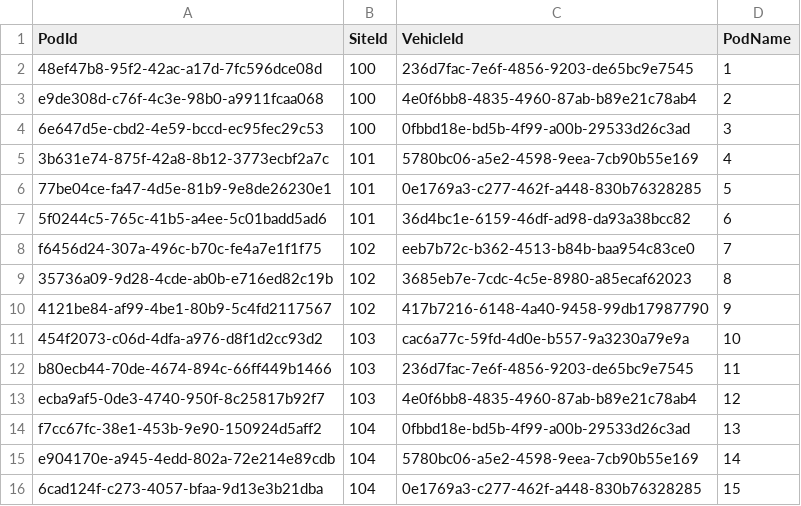
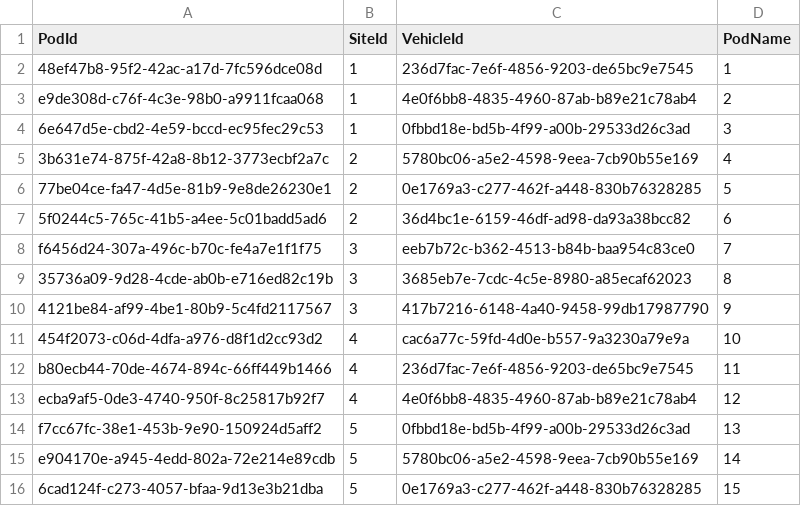
Before and after one commit to ProgrammingProject2024SP3Team3/DriveHub, a CSV file: DriveHub/Data/Pods.csv, drawn as a sheet.

```diff
--- a/DriveHub/Data/Pods.csv
+++ b/DriveHub/Data/Pods.csv
@@ -1,16 +1,16 @@
 PodId,SiteId,VehicleId,PodName
-48ef47b8-95f2-42ac-a17d-7fc596dce08d,100,236d7fac-7e6f-4856-9203-de65bc9e7545,1
-e9de308d-c76f-4c3e-98b0-a9911fcaa068,100,4e0f6bb8-4835-4960-87ab-b89e21c78ab4,2
-6e647d5e-cbd2-4e59-bccd-ec95fec29c53,100,0fbbd18e-bd5b-4f99-a00b-29533d26c3ad,3
-3b631e74-875f-42a8-8b12-3773ecbf2a7c,101,5780bc06-a5e2-4598-9eea-7cb90b55e169,4
-77be04ce-fa47-4d5e-81b9-9e8de26230e1,101,0e1769a3-c277-462f-a448-830b76328285,5
-5f0244c5-765c-41b5-a4ee-5c01badd5ad6,101,36d4bc1e-6159-46df-ad98-da93a38bcc82,6
-f6456d24-307a-496c-b70c-fe4a7e1f1f75,102,eeb7b72c-b362-4513-b84b-baa954c83ce0,7
-35736a09-9d28-4cde-ab0b-e716ed82c19b,102,3685eb7e-7cdc-4c5e-8980-a85ecaf62023,8
-4121be84-af99-4be1-80b9-5c4fd2117567,102,417b7216-6148-4a40-9458-99db17987790,9
-454f2073-c06d-4dfa-a976-d8f1d2cc93d2,103,cac6a77c-59fd-4d0e-b557-9a3230a79e9a,10
-b80ecb44-70de-4674-894c-66ff449b1466,103,236d7fac-7e6f-4856-9203-de65bc9e7545,11
-ecba9af5-0de3-4740-950f-8c25817b92f7,103,4e0f6bb8-4835-4960-87ab-b89e21c78ab4,12
-f7cc67fc-38e1-453b-9e90-150924d5aff2,104,0fbbd18e-bd5b-4f99-a00b-29533d26c3ad,13
-e904170e-a945-4edd-802a-72e214e89cdb,104,5780bc06-a5e2-4598-9eea-7cb90b55e169,14
-6cad124f-c273-4057-bfaa-9d13e3b21dba,104,0e1769a3-c277-462f-a448-830b76328285,15
+48ef47b8-95f2-42ac-a17d-7fc596dce08d,1,236d7fac-7e6f-4856-9203-de65bc9e7545,1
+e9de308d-c76f-4c3e-98b0-a9911fcaa068,1,4e0f6bb8-4835-4960-87ab-b89e21c78ab4,2
+6e647d5e-cbd2-4e59-bccd-ec95fec29c53,1,0fbbd18e-bd5b-4f99-a00b-29533d26c3ad,3
+3b631e74-875f-42a8-8b12-3773ecbf2a7c,2,5780bc06-a5e2-4598-9eea-7cb90b55e169,4
+77be04ce-fa47-4d5e-81b9-9e8de26230e1,2,0e1769a3-c277-462f-a448-830b76328285,5
+5f0244c5-765c-41b5-a4ee-5c01badd5ad6,2,36d4bc1e-6159-46df-ad98-da93a38bcc82,6
+f6456d24-307a-496c-b70c-fe4a7e1f1f75,3,eeb7b72c-b362-4513-b84b-baa954c83ce0,7
+35736a09-9d28-4cde-ab0b-e716ed82c19b,3,3685eb7e-7cdc-4c5e-8980-a85ecaf62023,8
+4121be84-af99-4be1-80b9-5c4fd2117567,3,417b7216-6148-4a40-9458-99db17987790,9
+454f2073-c06d-4dfa-a976-d8f1d2cc93d2,4,cac6a77c-59fd-4d0e-b557-9a3230a79e9a,10
+b80ecb44-70de-4674-894c-66ff449b1466,4,236d7fac-7e6f-4856-9203-de65bc9e7545,11
+ecba9af5-0de3-4740-950f-8c25817b92f7,4,4e0f6bb8-4835-4960-87ab-b89e21c78ab4,12
+f7cc67fc-38e1-453b-9e90-150924d5aff2,5,0fbbd18e-bd5b-4f99-a00b-29533d26c3ad,13
+e904170e-a945-4edd-802a-72e214e89cdb,5,5780bc06-a5e2-4598-9eea-7cb90b55e169,14
+6cad124f-c273-4057-bfaa-9d13e3b21dba,5,0e1769a3-c277-462f-a448-830b76328285,15
```
Also changed, not shown: DriveHub/Data/Sites.csv, 11 other files.
